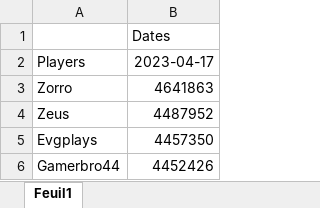
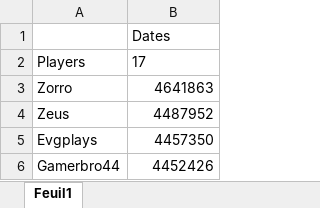
Before and after one commit to Noya2Coco/hcr2data, an Excel workbook: data/dataMonthly/23-04.xlsx, sheet Feuil1, drawn as a sheet; only a part is shown; values as stored, in another font and other column widths than the file's, no borders; the diff names each change by its address in the sheet, - before the commit and + after, or states it on an @@ line.

```diff
--- a/data/dataMonthly/23-04.xlsx (sheet Feuil1)
+++ b/data/dataMonthly/23-04.xlsx (sheet Feuil1)
-B2: 2023-04-17
+B2: 17
```
Also changed, not shown: data/dataMonthly/22-12.xlsx, data/dataMonthly/23-03.xlsx, 5 other files.
